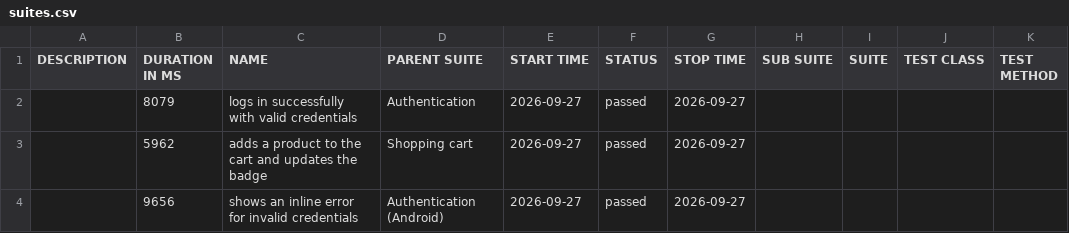
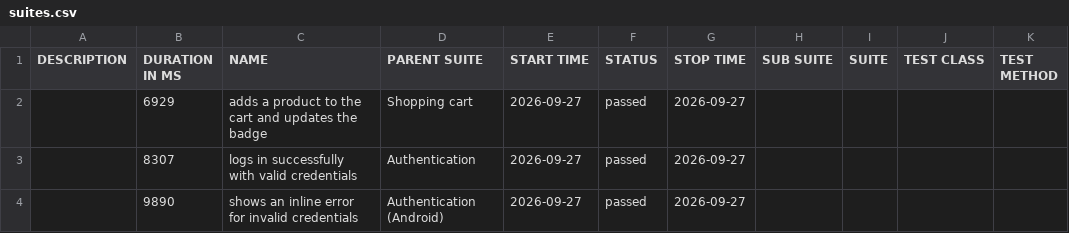
Before and after one commit to DiegoVill15/Mobile-Tests-Simulator, a CSV file: android/data/suites.csv, drawn as a sheet.

```diff
--- a/android/data/suites.csv
+++ b/android/data/suites.csv
@@ -1,4 +1,4 @@
 "DESCRIPTION","DURATION IN MS","NAME","PARENT SUITE","START TIME","STATUS","STOP TIME","SUB SUITE","SUITE","TEST CLASS","TEST METHOD"
-"","8079","logs in successfully with valid credentials","Authentication","2026-09-27","passed","2026-09-27","","","",""
-"","5962","adds a product to the cart and updates the badge","Shopping cart","2026-09-27","passed","2026-09-27","","","",""
-"","9656","shows an inline error for invalid credentials","Authentication (Android)","2026-09-27","passed","2026-09-27","","","",""
+"","6929","adds a product to the cart and updates the badge","Shopping cart","2026-09-27","passed","2026-09-27","","","",""
+"","8307","logs in successfully with valid credentials","Authentication","2026-09-27","passed","2026-09-27","","","",""
+"","9890","shows an inline error for invalid credentials","Authentication (Android)","2026-09-27","passed","2026-09-27","","","",""
```
Also changed, not shown: 18 other files.
